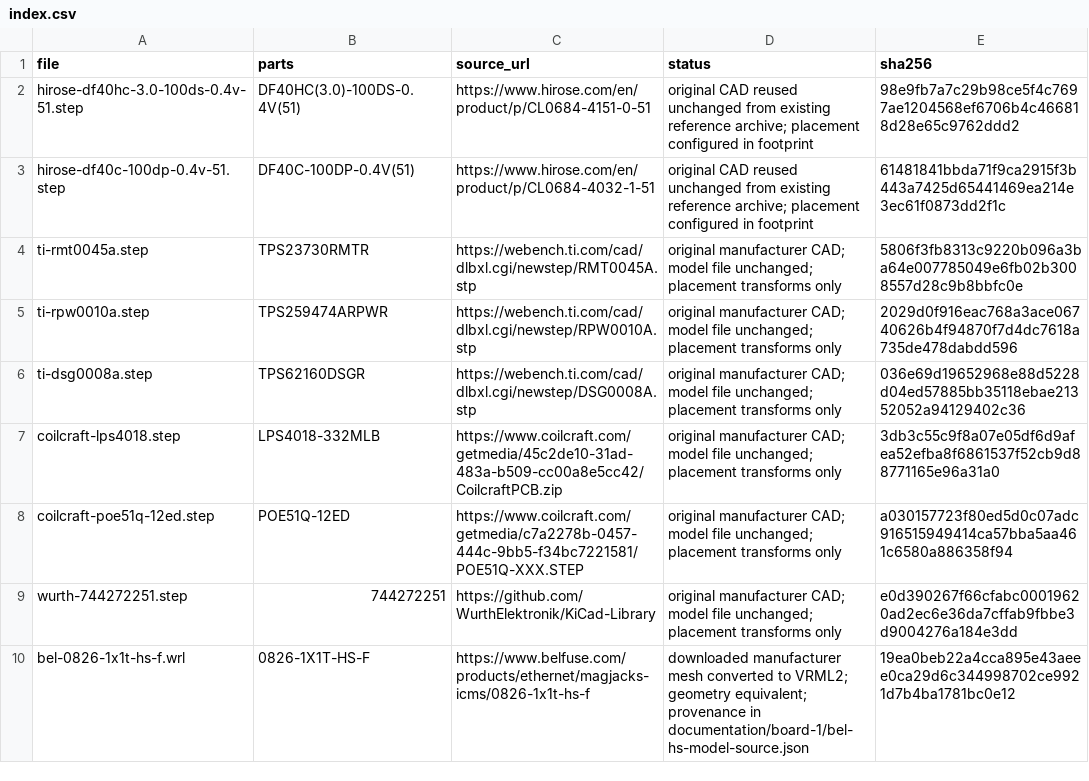
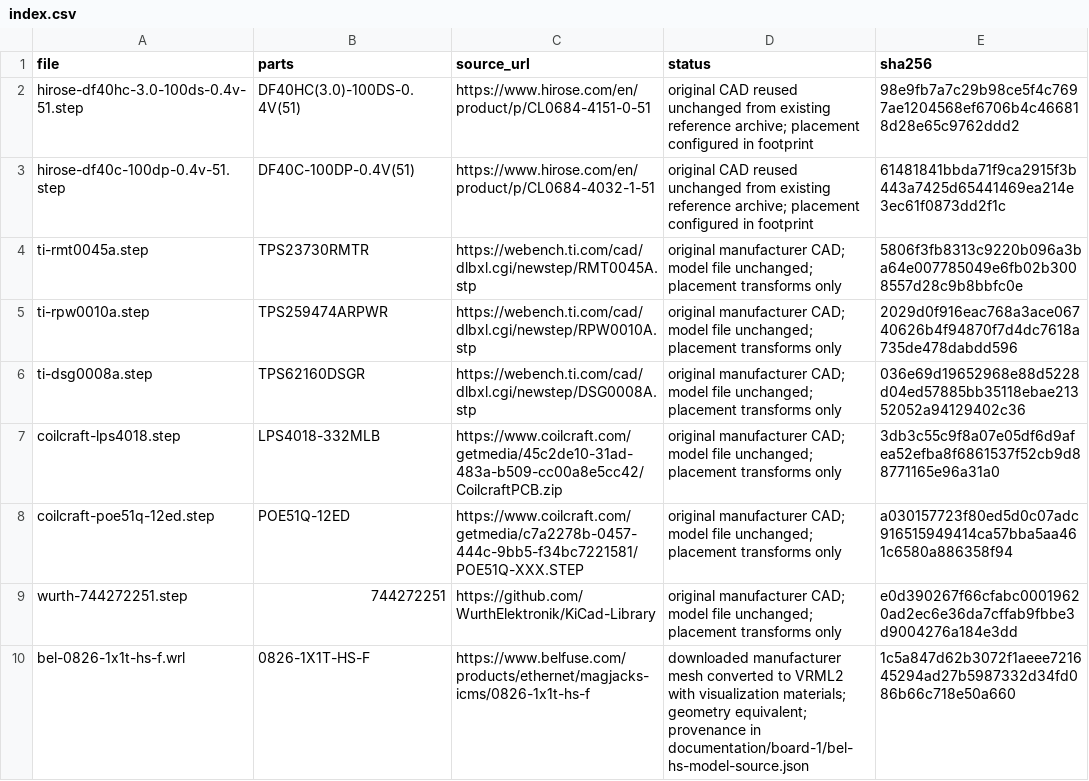
Before and after one commit to box1o/woki-cam, a CSV file: lib/3dmodels/manufacturer/index.csv, drawn as a sheet.

Commit message:
feat: improve ethernet jack materials

```diff
--- a/lib/3dmodels/manufacturer/index.csv
+++ b/lib/3dmodels/manufacturer/index.csv
@@ -9,2 +9,2 @@ coilcraft-poe51q-12ed.step,POE51Q-12ED,https://www.coilcraft.com/getmedia/c7a227
 wurth-744272251.step,744272251,https://github.com/WurthElektronik/KiCad-Library,original manufacturer CAD; model file unchanged; placement transforms only,e0d390267f66cfabc00019620ad2ec6e36da7cffab9fbbe3d9004276a184e3dd
-bel-0826-1x1t-hs-f.wrl,0826-1X1T-HS-F,https://www.belfuse.com/products/ethernet/magjacks-icms/0826-1x1t-hs-f,downloaded manufacturer mesh converted to VRML2; geometry equivalent; provenance in documentation/board-1/bel-hs-model-source.json,19ea0beb22a4cca895e43aeee0ca29d6c344998702ce9921d7b4ba1781bc0e12
+bel-0826-1x1t-hs-f.wrl,0826-1X1T-HS-F,https://www.belfuse.com/products/ethernet/magjacks-icms/0826-1x1t-hs-f,downloaded manufacturer mesh converted to VRML2 with visualization materials; geometry equivalent; provenance in documentation/board-1/bel-hs-model-source.json,1c5a847d62b3072f1aeee721645294ad27b5987332d34fd086b66c718e50a660
```
Also changed, not shown: 6 other files.
